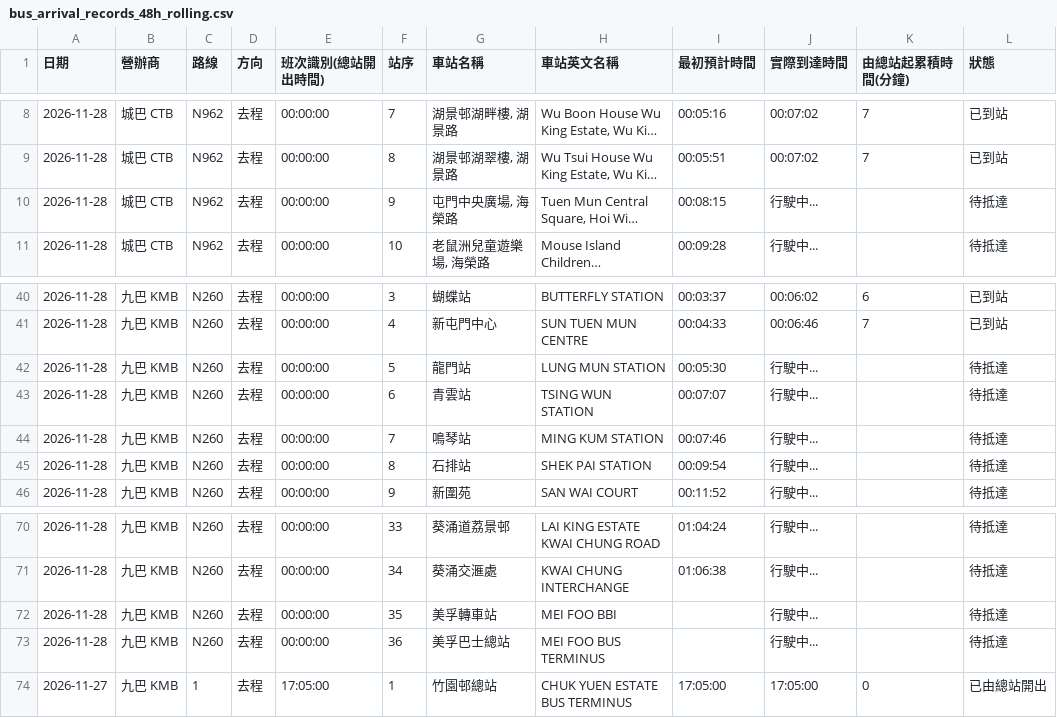
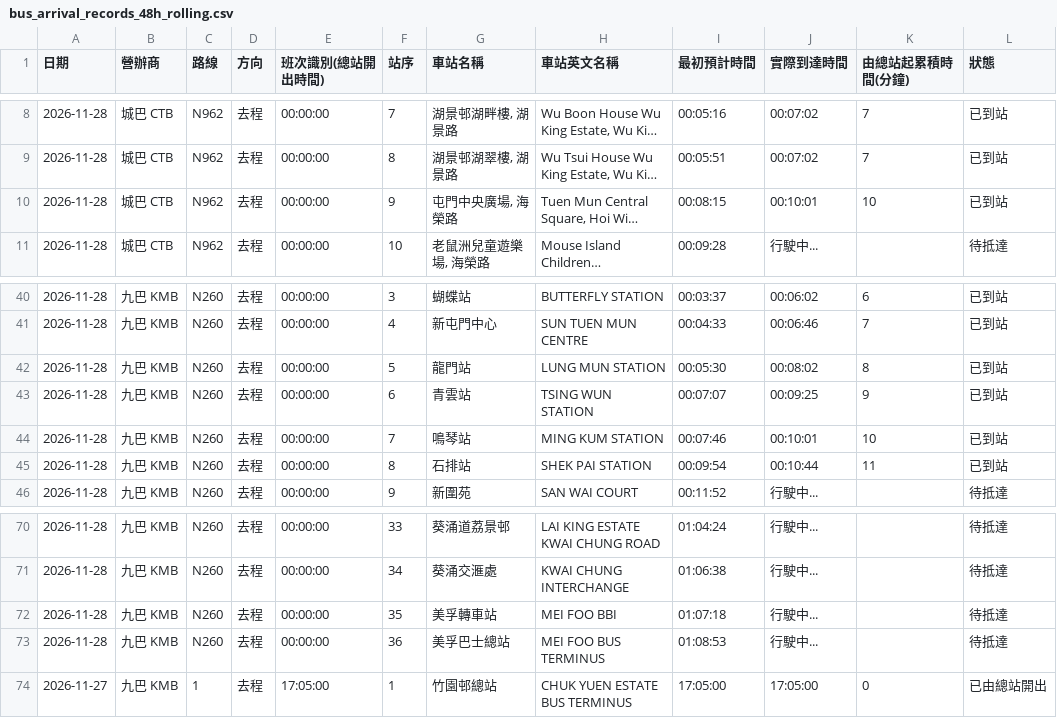
Before and after one commit to J0llibee/GRMD_FYP_Transport, a CSV file: backups/bus_arrival_records_48h_rolling.csv, drawn as a sheet; only a part is shown, gaps mark what is left out; long unchanged cells end in …; the diff names each change by its address in the sheet, - before the commit and + after, or states it on an @@ line.

Commit message:
Auto backup backups/bus_arrival_records_48h_rolling.csv (00:11:04)

```diff
--- a/backups/bus_arrival_records_48h_rolling.csv
+++ b/backups/bus_arrival_records_48h_rolling.csv
-J10 (實際到達時間): 行駛中...
+J10 (實際到達時間): 00:10:01
-K10 (由總站起累積時間(分鐘)): (empty)
+K10 (由總站起累積時間(分鐘)): 10
-L10 (狀態): 待抵達
+L10 (狀態): 已到站
-J42 (實際到達時間): 行駛中...
+J42 (實際到達時間): 00:08:02
-K42 (由總站起累積時間(分鐘)): (empty)
+K42 (由總站起累積時間(分鐘)): 8
-L42:L45 (狀態): 待抵達
+L42:L45 (狀態): 已到站
-J43 (實際到達時間): 行駛中...
+J43 (實際到達時間): 00:09:25
-K43 (由總站起累積時間(分鐘)): (empty)
+K43 (由總站起累積時間(分鐘)): 9
-J44 (實際到達時間): 行駛中...
+J44 (實際到達時間): 00:10:01
-K44 (由總站起累積時間(分鐘)): (empty)
+K44 (由總站起累積時間(分鐘)): 10
-J45 (實際到達時間): 行駛中...
+J45 (實際到達時間): 00:10:44
-K45 (由總站起累積時間(分鐘)): (empty)
+K45 (由總站起累積時間(分鐘)): 11
-I72 (最初預計時間): (empty)
+I72 (最初預計時間): 01:07:18
-I73 (最初預計時間): (empty)
+I73 (最初預計時間): 01:08:53
```
